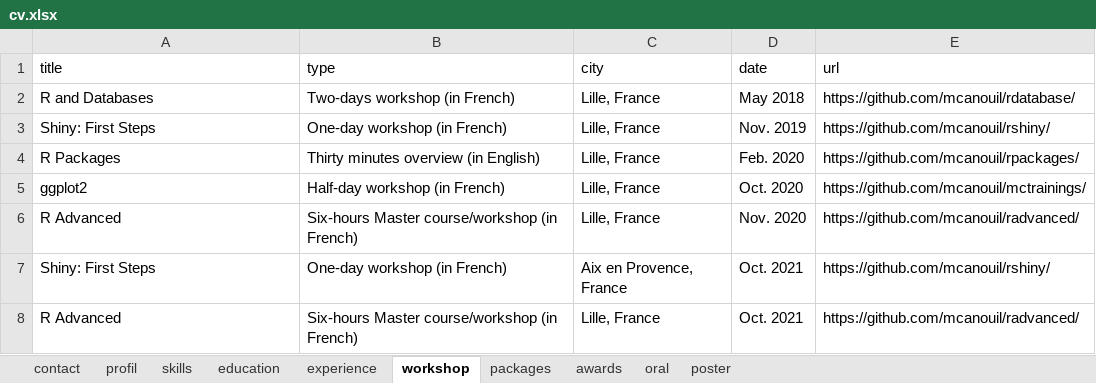
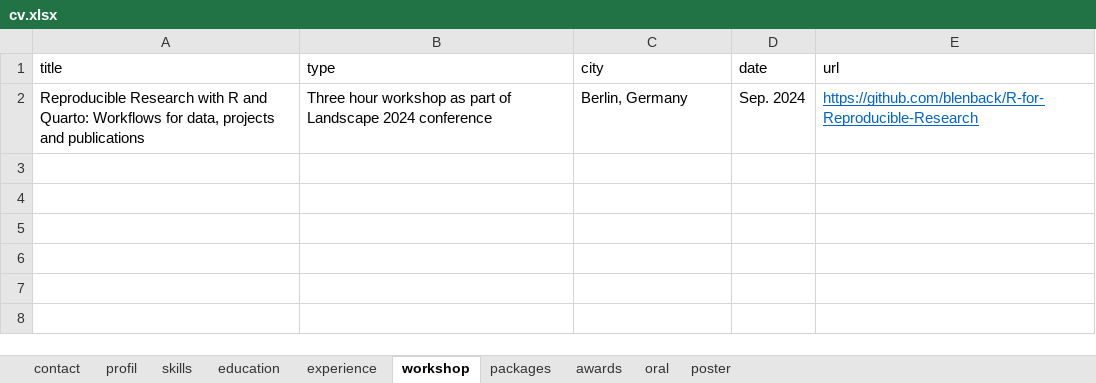
Before and after one commit to blenback/curriculum-vitae, an Excel workbook: data/cv.xlsx, sheet workshop, drawn as a sheet; values as stored, in another font and other column widths than the file's, no borders; removed rows and columns are numbered as before the commit, all else as after; the diff names each change by its address in the sheet, - before the commit and + after, or states it on an @@ line.

Commit message:
First adaptation

```diff
--- a/data/cv.xlsx (sheet workshop)
+++ b/data/cv.xlsx (sheet workshop)
-row 2: R and Databases | Two-days workshop (in French) | Lille, France | May 2018 | https://github.com/mcanouil/rdatabase/
-row 3: Shiny: First Steps | One-day workshop (in French) | Lille, France | Nov. 2019 | https://github.com/mcanouil/rshiny/
-row 4: R Packages | Thirty minutes overview (in English) | Lille, France | Feb. 2020 | https://github.com/mcanouil/rpackages/
-row 5: ggplot2 | Half-day workshop (in French) | Lille, France | Oct. 2020 | https://github.com/mcanouil/mctrainings/
-row 6: R Advanced | Six-hours Master course/workshop (in French) | Lille, France | Nov. 2020 | https://github.com/mcanouil/radvanced/
-row 7: Shiny: First Steps | One-day workshop (in French) | Aix en Provence, France | Oct. 2021 | https://github.com/mcanouil/rshiny/
-row 8: R Advanced | Six-hours Master course/workshop (in French) | Lille, France | Oct. 2021 | https://github.com/mcanouil/radvanced/
+row 2: Reproducible Research with R and Quarto: Workflows for data, projects and publications | Three hour workshop as part of Landscape 2024 conference | Berlin, Germany | Sep. 2024 | https://github.com/blenback/R-for-Reproducible-Research
```
Also changed, not shown: sheet experience, sheet education, sheet skills, sheet contact, sheet awards, sheet profil, 12 other files.
